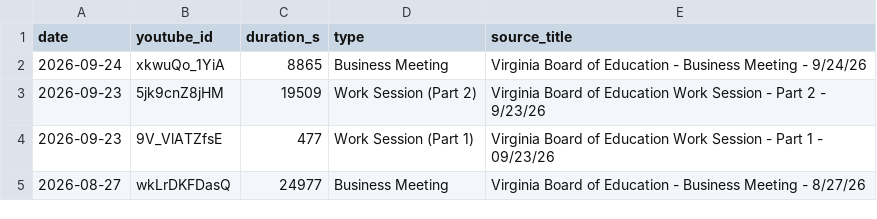
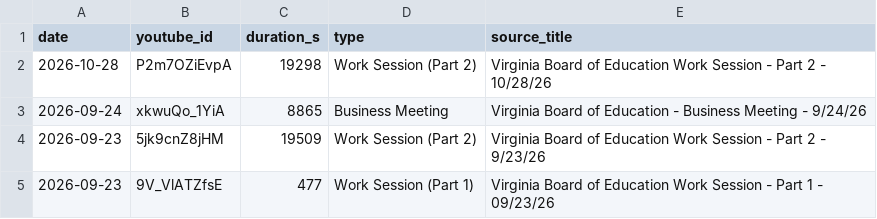
Before and after one commit to z5pyjygpct-eng/aguyonx, a TSV file: data/va-boe/videos.tsv, drawn as a sheet; only a part is shown; the shorter side is filled out with more unchanged rows; the diff names each change by its address in the sheet, - before the commit and + after, or states it on an @@ line.

```diff
--- a/data/va-boe/videos.tsv
+++ b/data/va-boe/videos.tsv
+row 2: 2026-10-28 | P2m7OZiEvpA | 19298 | Work Session (Part 2) | Virginia Board of Education Work Session - Part 2 - 10/28/26
```
Also changed, not shown: data/va-boe/queue-rows.tsv, 4 other files.
